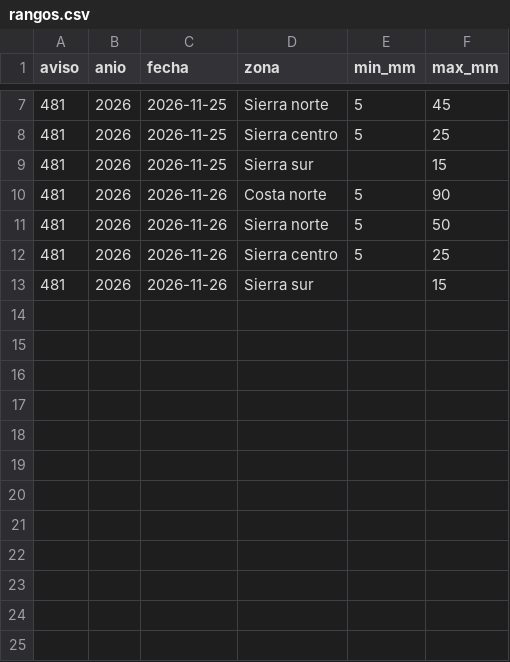
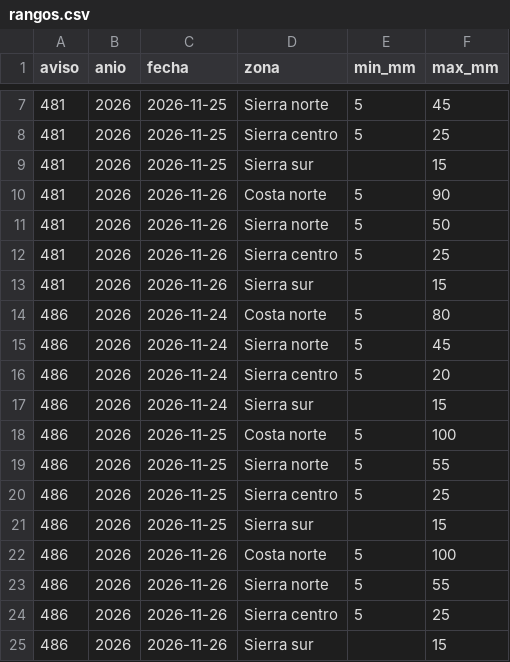
Before and after one commit to Rulo1331/monitoreo-nino, a CSV file: datos/avisos_senamhi/rangos.csv, drawn as a sheet; only a part is shown, gaps mark what is left out; the diff names each change by its address in the sheet, - before the commit and + after, or states it on an @@ line.

Commit message:
Add new data entries for rangos.csv

```diff
--- a/datos/avisos_senamhi/rangos.csv
+++ b/datos/avisos_senamhi/rangos.csv
+row 14: 486 | 2026 | 2026-11-24 | Costa norte | 5 | 80
+row 15: 486 | 2026 | 2026-11-24 | Sierra norte | 5 | 45
+row 16: 486 | 2026 | 2026-11-24 | Sierra centro | 5 | 20
+row 17: 486 | 2026 | 2026-11-24 | Sierra sur |  | 15
+row 18: 486 | 2026 | 2026-11-25 | Costa norte | 5 | 100
+row 19: 486 | 2026 | 2026-11-25 | Sierra norte | 5 | 55
+row 20: 486 | 2026 | 2026-11-25 | Sierra centro | 5 | 25
+row 21: 486 | 2026 | 2026-11-25 | Sierra sur |  | 15
+row 22: 486 | 2026 | 2026-11-26 | Costa norte | 5 | 100
+row 23: 486 | 2026 | 2026-11-26 | Sierra norte | 5 | 55
+row 24: 486 | 2026 | 2026-11-26 | Sierra centro | 5 | 25
+row 25: 486 | 2026 | 2026-11-26 | Sierra sur |  | 15
```
